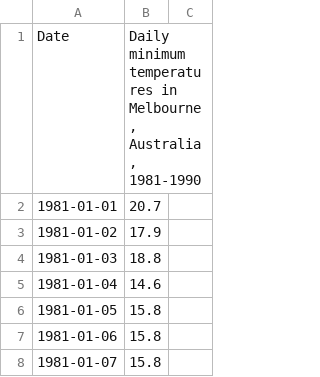
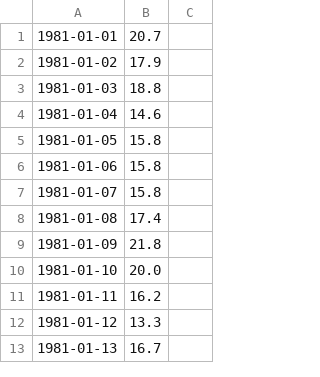
Before and after one commit to Getsumi3/Autocorrelation-research-in-python, a CSV file: daily-minimum-temperatures-in-me.csv, drawn as a sheet; only a part is shown; the shorter side is filled out with more unchanged rows; the diff names each change by its address in the sheet, - before the commit and + after, or states it on an @@ line.

Commit message:
Update daily-minimum-temperatures-in-me.csv

```diff
--- a/daily-minimum-temperatures-in-me.csv
+++ b/daily-minimum-temperatures-in-me.csv
-row 1: Date | Daily minimum temperatures in Melbourne, Australia, 1981-1990
```
